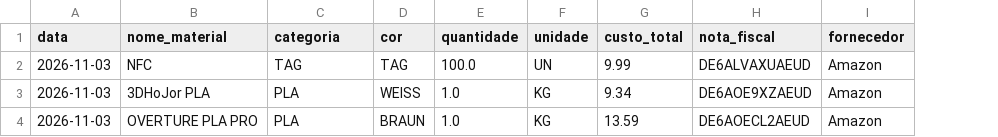
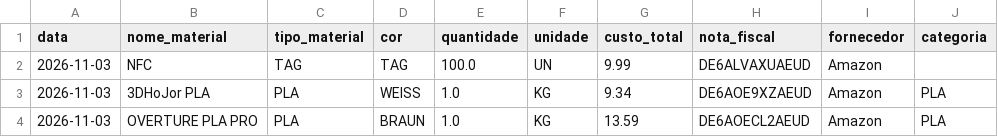
Before and after one commit to geopare/EITA, a CSV file: compras_materiais.csv, drawn as a sheet; the diff names each change by its address in the sheet, - before the commit and + after, or states it on an @@ line.

Commit message:
Compra atualizada com sucesso!

```diff
--- a/compras_materiais.csv
+++ b/compras_materiais.csv
+column J (categoria), rows 3-4: PLA | PLA
-C1: categoria
+C1: tipo_material
```
